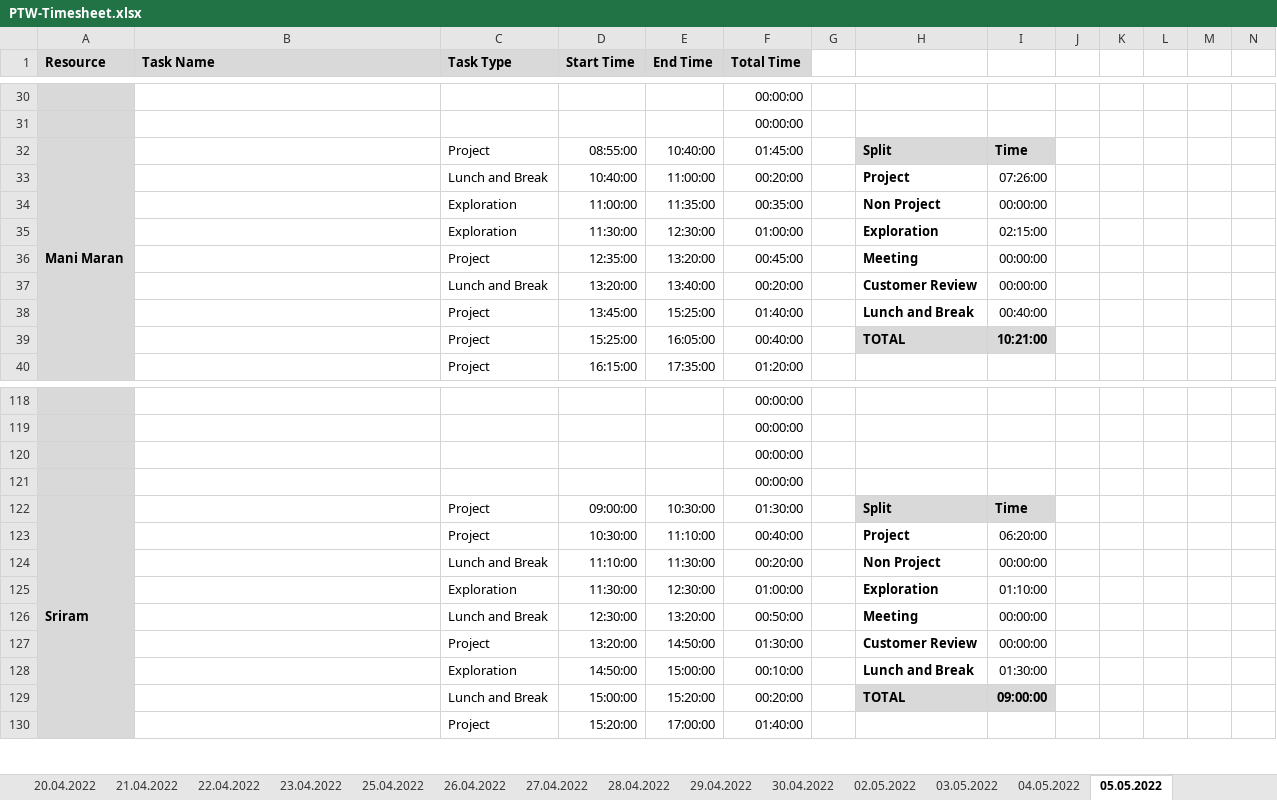
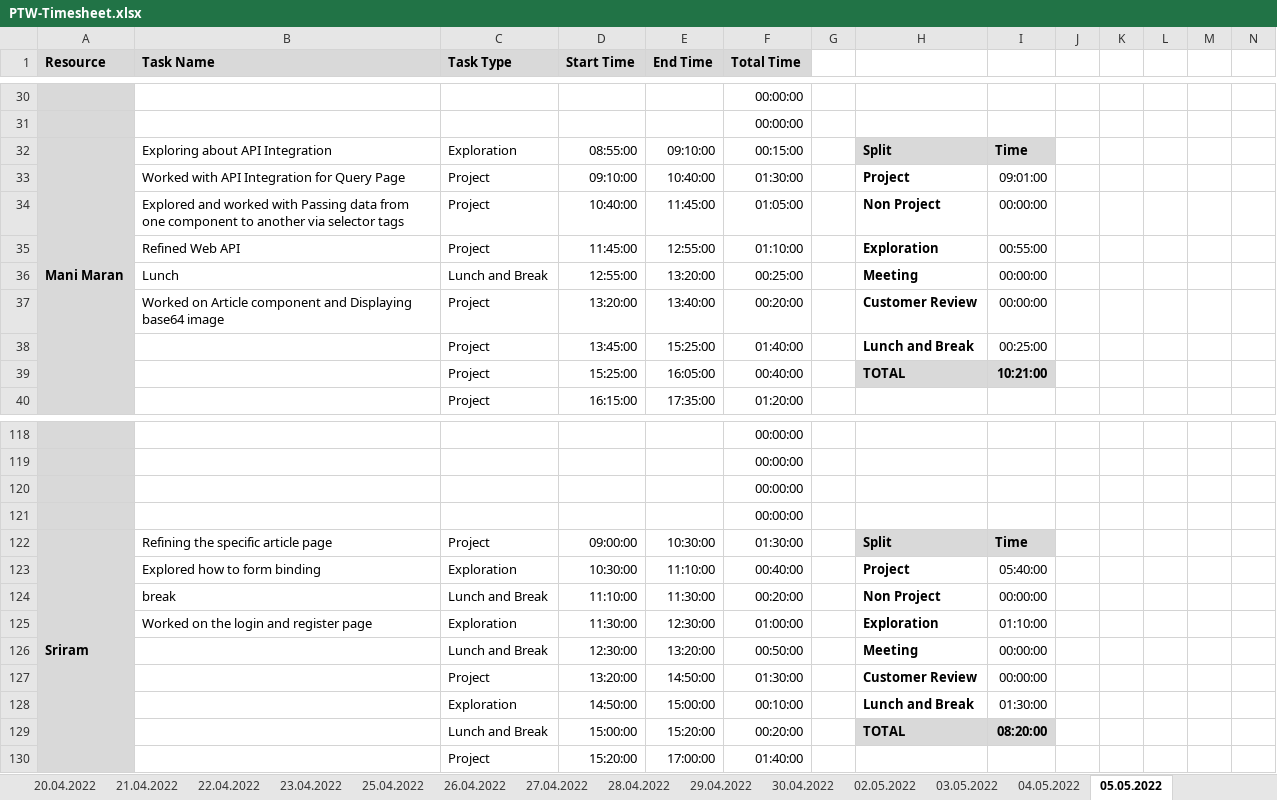
Before and after one commit to arvi9/ASPNet-WebAPI-Anngular-Project, an Excel workbook: Aurora/Process/PTW-Timesheet.xlsx, sheet 05.05.2022, drawn as a sheet; only a part is shown, gaps mark what is left out; values as stored, in another font and other column widths than the file's, no borders; conditional formats not drawn; removed rows and columns are numbered as before the commit, all else as after; rows hold the shown columns only; the diff covers the shown part only; the diff names each change by its address in the sheet, - before the commit and + after, or states it on an @@ line.

```diff
--- a/Aurora/Process/PTW-Timesheet.xlsx (sheet 05.05.2022)
+++ b/Aurora/Process/PTW-Timesheet.xlsx (sheet 05.05.2022)
-B32 (Task Name): (empty)
+B32 (Task Name): Exploring about API Integration
-C32 (Task Type): Project
+C32 (Task Type): Exploration
-E32 (End Time): 10:40:00
+E32 (End Time): 09:10:00
-F32 (Total Time): 01:45:00
+F32 (Total Time): 00:15:00
-row 33:  |  | Lunch and Break | 10:40:00 | 11:00:00 | 00:20:00 |  | Project | 07:26:00
+row 33:  | Worked with API Integration for Query Page | Project | 09:10:00 | 10:40:00 | 01:30:00 |  | Project | 09:01:00
-B34 (Task Name): (empty)
+B34 (Task Name): Explored and worked with Passing data from one component to another via selector tags
-C34 (Task Type): Exploration
+C34 (Task Type): Project
-D34 (Start Time): 11:00:00
+D34 (Start Time): 10:40:00
-E34 (End Time): 11:35:00
+E34 (End Time): 11:45:00
-F34 (Total Time): 00:35:00
+F34 (Total Time): 01:05:00
-row 35:  |  | Exploration | 11:30:00 | 12:30:00 | 01:00:00 |  | Exploration | 02:15:00
+row 35:  | Refined Web API | Project | 11:45:00 | 12:55:00 | 01:10:00 |  | Exploration | 00:55:00
-B36 (Task Name): (empty)
+B36 (Task Name): Lunch
-C36 (Task Type): Project
+C36 (Task Type): Lunch and Break
-D36 (Start Time): 12:35:00
+D36 (Start Time): 12:55:00
-F36 (Total Time): 00:45:00
+F36 (Total Time): 00:25:00
-B37 (Task Name): (empty)
+B37 (Task Name): Worked on Article component and Displaying base64 image
-C37 (Task Type): Lunch and Break
+C37 (Task Type): Project
-I38: 00:40:00
+I38: 00:25:00
-B122 (Task Name): (empty)
+B122 (Task Name): Refining the specific article page
-B123 (Task Name): (empty)
+B123 (Task Name): Explored how to form binding
-C123 (Task Type): Project
+C123 (Task Type): Exploration
-I123: 06:20:00
+I123: 05:40:00
-B124 (Task Name): (empty)
+B124 (Task Name): break
-B125 (Task Name): (empty)
+B125 (Task Name): Worked on the login and register page
-I129: 09:00:00
+I129: 08:20:00
```
Also changed, not shown: 13 added rows, 13 removed rows and 29 edited cells elsewhere in this sheet, formulas that keep their value.
